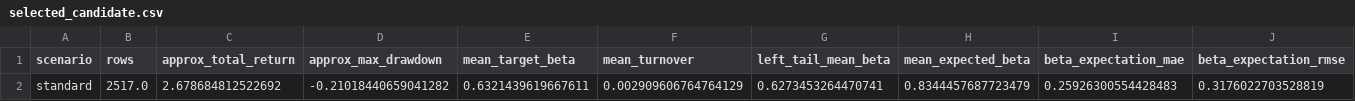
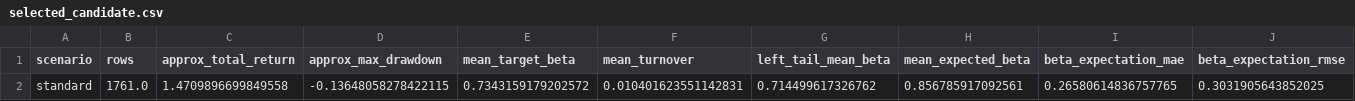
Before and after one commit to yutaofr/qqq-buyer-monitor, a CSV file: artifacts/v14_panorama/selected_candidate.csv, drawn as a sheet; only a part is shown; removed rows and columns are numbered as before the commit, all else as after; rows hold the shown columns only; the diff names each change by its address in the sheet, - before the commit and + after, or states it on an @@ line.

```diff
--- a/artifacts/v14_panorama/selected_candidate.csv
+++ b/artifacts/v14_panorama/selected_candidate.csv
-row 2: standard | 2517.0 | 2.678684812522692 | -0.21018440659041282 | 0.6321439619667611 | 0.002909606764764129 | 0.6273453264470741 | 0.8344457687723479 | 0.25926300554428483 | 0.3176022703528819
+row 2: standard | 1761.0 | 1.4709896699849558 | -0.13648058278422115 | 0.7343159179202572 | 0.010401623551142831 | 0.714499617326762 | 0.856785917092561 | 0.26580614836757765 | 0.3031905643852025
```
Also changed, not shown: artifacts/v14_panorama/calibration_report.csv, artifacts/v14_panorama/default_holdout_report.csv, 28 other files.
